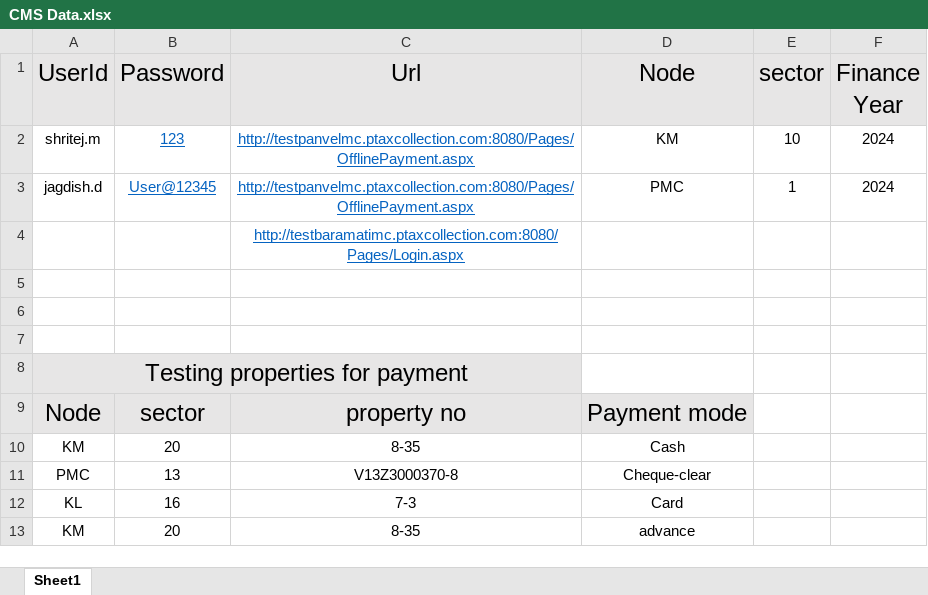
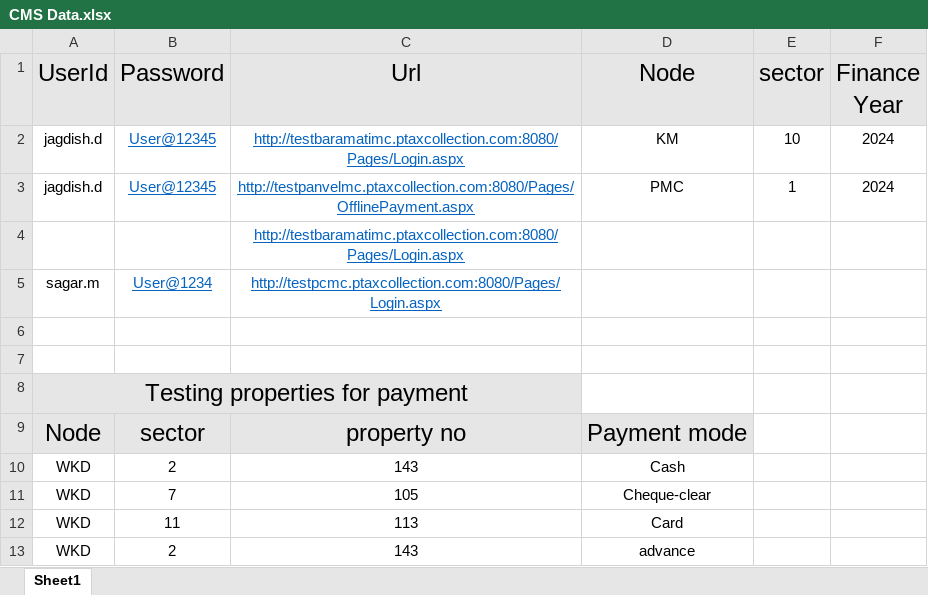
Before and after one commit to SahilSawant11/PreRelease-AutomationScripts_0.1, an Excel workbook: InputData/CMS Data.xlsx, sheet Sheet1, drawn as a sheet; values as stored, in another font and other column widths than the file's, no borders; removed rows and columns are numbered as before the commit, all else as after; the diff names each change by its address in the sheet, - before the commit and + after, or states it on an @@ line.

```diff
--- a/InputData/CMS Data.xlsx (sheet Sheet1)
+++ b/InputData/CMS Data.xlsx (sheet Sheet1)
-A2 (UserId): shritej.m
+A2 (UserId): jagdish.d
-B2 (Password): 123
+B2 (Password): User@12345
-C2 (Url): http://testpanvelmc.ptaxcollection.com:8080/Pages/OfflinePayment.aspx
+C2 (Url): http://testbaramatimc.ptaxcollection.com:8080/Pages/Login.aspx
-row 5: (empty)
+row 5: sagar.m | User@1234 | http://testpcmc.ptaxcollection.com:8080/Pages/Login.aspx
-row 10: KM | 20 | 8-35 | Cash
-row 11: PMC | 13 | V13Z3000370-8 | Cheque-clear
-row 12: KL | 16 | 7-3 | Card
-row 13: KM | 20 | 8-35 | advance
+row 10: WKD | 2 | 143 | Cash
+row 11: WKD | 7 | 105 | Cheque-clear
+row 12: WKD | 11 | 113 | Card
+row 13: WKD | 2 | 143 | advance
```
Also changed, not shown: 29 other files.
